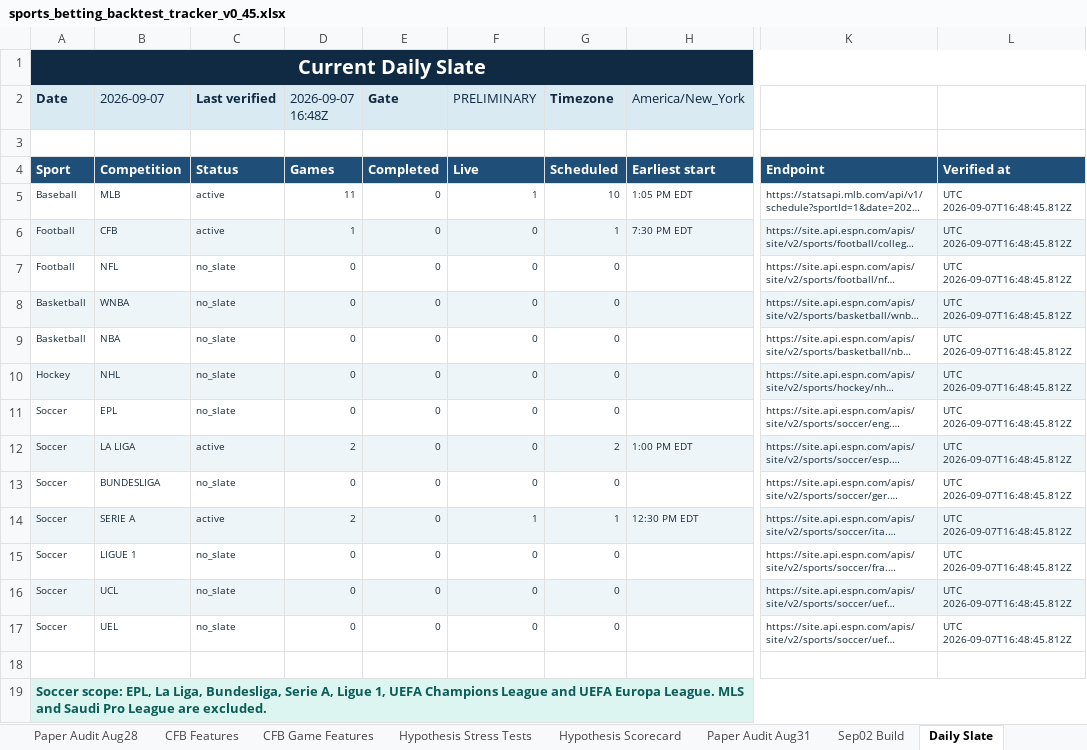
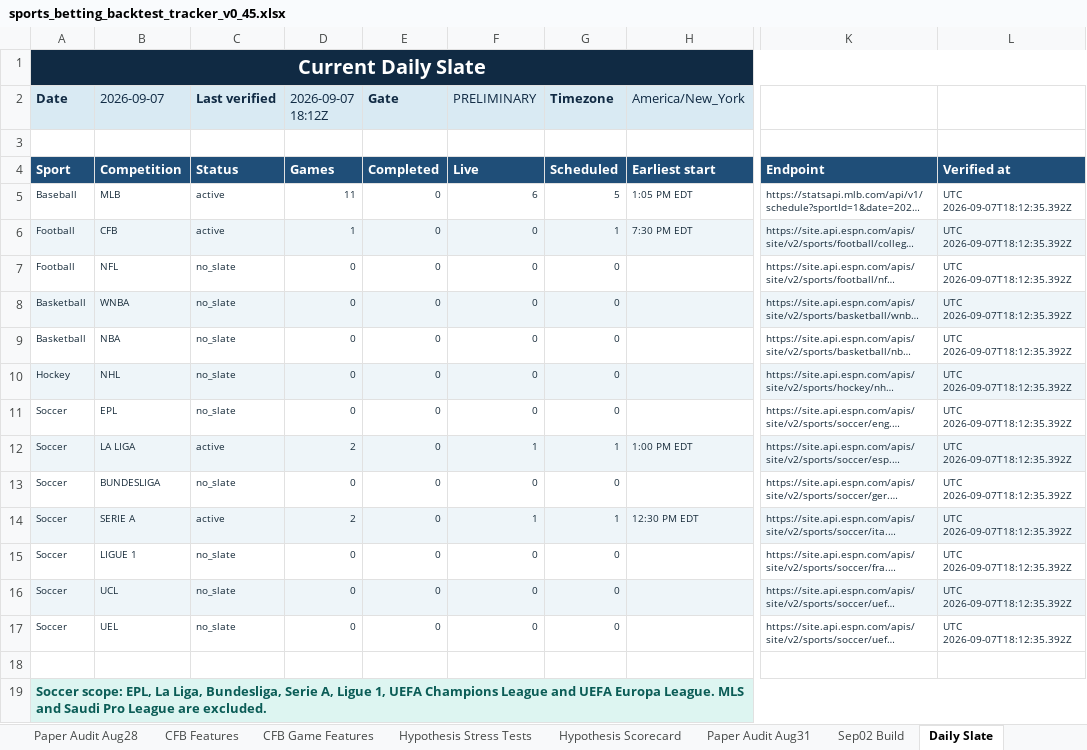
Before and after one commit to KevinKato27/SportsBetting, an Excel workbook: data/imports/sports_betting_backtest_tracker_v0_45.xlsx, sheet Daily Slate, drawn as a sheet; only a part is shown, gaps mark what is left out; long unchanged cells end in …; values as stored, in another font and other column widths than the file's, no borders; the diff names each change by its address in the sheet, - before the commit and + after, or states it on an @@ line.

```diff
--- a/data/imports/sports_betting_backtest_tracker_v0_45.xlsx (sheet Daily Slate)
+++ b/data/imports/sports_betting_backtest_tracker_v0_45.xlsx (sheet Daily Slate)
-D2: 2026-09-07 16:48Z
+D2: 2026-09-07 18:12Z
-F5 (PRELIMINARY): 1
+F5 (PRELIMINARY): 6
-G5 (Timezone): 10
+G5 (Timezone): 5
-L5:L17: UTC 2026-09-07T16:48:45.812Z
+L5:L17: UTC 2026-09-07T18:12:35.392Z
-F12 (PRELIMINARY): 0
+F12 (PRELIMINARY): 1
-G12 (Timezone): 2
+G12 (Timezone): 1
```
Also changed, not shown: sheet Chat Intake, sheet Today Board, 7 other files.
